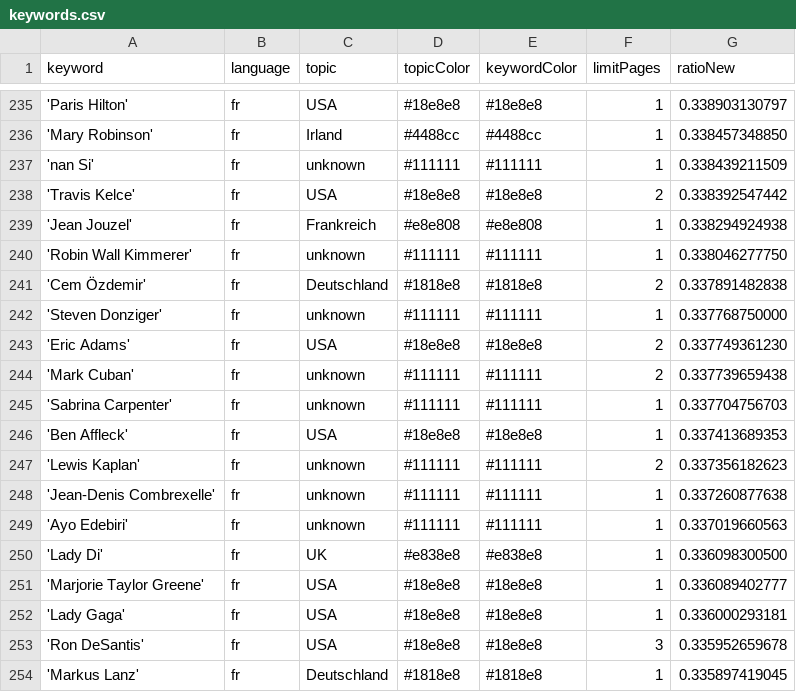
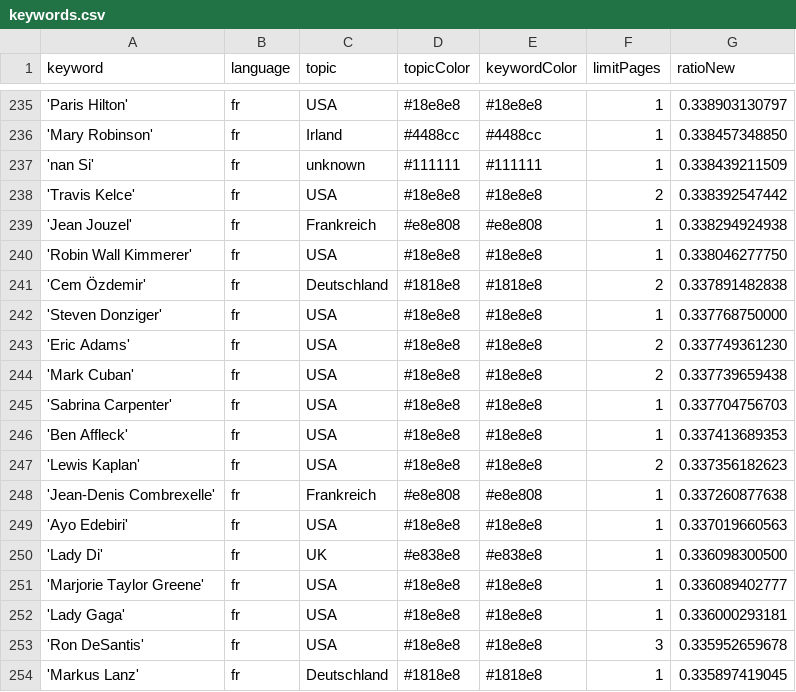
Before and after one commit to pg-ufr-news/gensChuchoter, a CSV file: keywords.csv, drawn as a sheet; only a part is shown, gaps mark what is left out.

Commit message:
Update keywords.csv

```diff
--- a/keywords.csv
+++ b/keywords.csv
@@ -239,12 +239,12 @@ keyword,language,topic,topicColor,keywordColor,limitPages,ratioNew
 'Jean Jouzel',fr,Frankreich,#e8e808,#e8e808,1,0.338294924938
-'Robin Wall Kimmerer',fr,unknown,#111111,#111111,1,0.338046277750
+'Robin Wall Kimmerer',fr,USA,#18e8e8,#18e8e8,1,0.338046277750
 'Cem Özdemir',fr,Deutschland,#1818e8,#1818e8,2,0.337891482838
-'Steven Donziger',fr,unknown,#111111,#111111,1,0.337768750000
+'Steven Donziger',fr,USA,#18e8e8,#18e8e8,1,0.337768750000
 'Eric Adams',fr,USA,#18e8e8,#18e8e8,2,0.337749361230
-'Mark Cuban',fr,unknown,#111111,#111111,2,0.337739659438
-'Sabrina Carpenter',fr,unknown,#111111,#111111,1,0.337704756703
+'Mark Cuban',fr,USA,#18e8e8,#18e8e8,2,0.337739659438
+'Sabrina Carpenter',fr,USA,#18e8e8,#18e8e8,1,0.337704756703
 'Ben Affleck',fr,USA,#18e8e8,#18e8e8,1,0.337413689353
-'Lewis Kaplan',fr,unknown,#111111,#111111,2,0.337356182623
-'Jean-Denis Combrexelle',fr,unknown,#111111,#111111,1,0.337260877638
-'Ayo Edebiri',fr,unknown,#111111,#111111,1,0.337019660563
+'Lewis Kaplan',fr,USA,#18e8e8,#18e8e8,2,0.337356182623
+'Jean-Denis Combrexelle',fr,Frankreich,#e8e808,#e8e808,1,0.337260877638
+'Ayo Edebiri',fr,USA,#18e8e8,#18e8e8,1,0.337019660563
 'Lady Di',fr,UK,#e838e8,#e838e8,1,0.336098300500
```
